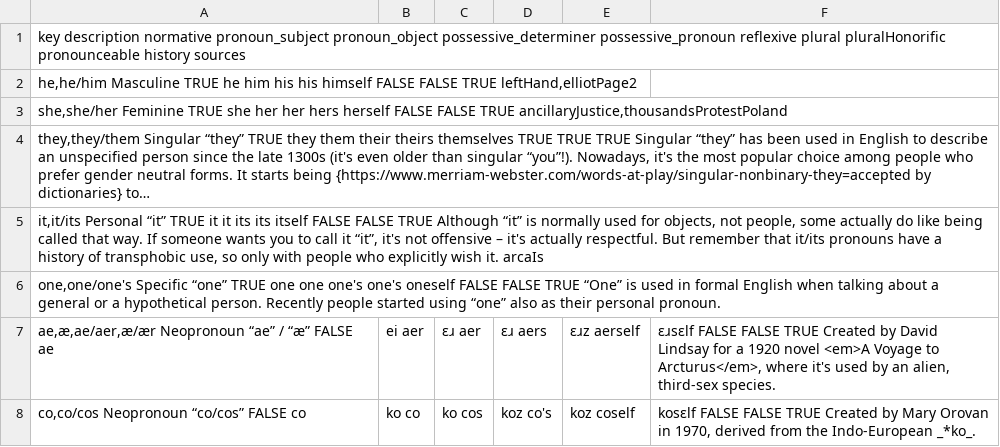
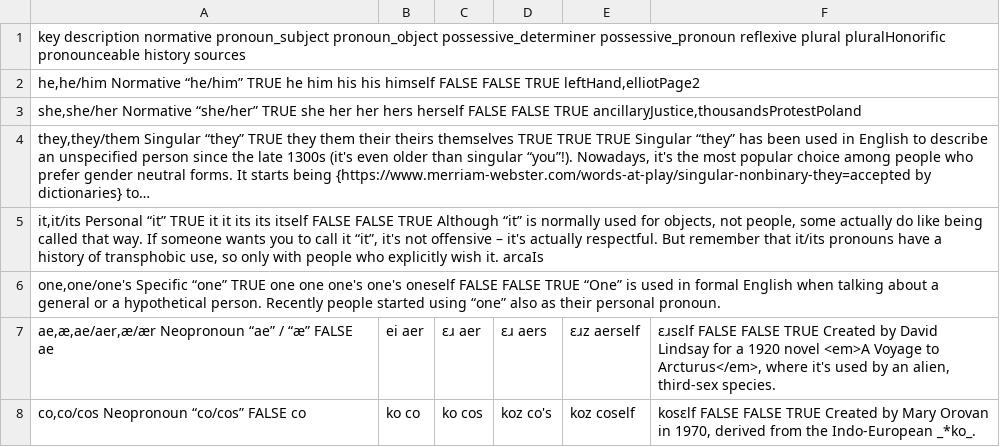
Before and after one commit to zlomenina/zajmena, a TSV file: locale/en/pronouns/pronouns.tsv, drawn as a sheet; only a part is shown; long unchanged cells end in …; the diff names each change by its address in the sheet, - before the commit and + after, or states it on an @@ line.

Commit message:
#61 [en][pronouns] remove "masculine", "feminine"

```diff
--- a/locale/en/pronouns/pronouns.tsv
+++ b/locale/en/pronouns/pronouns.tsv
-A2: he,he/him Masculine TRUE he…
+A2: he,he/him Normative “he/him” TRUE he…
-A3: she,she/her Feminine TRUE she…
+A3: she,she/her Normative “she/her” TRUE she…
```
